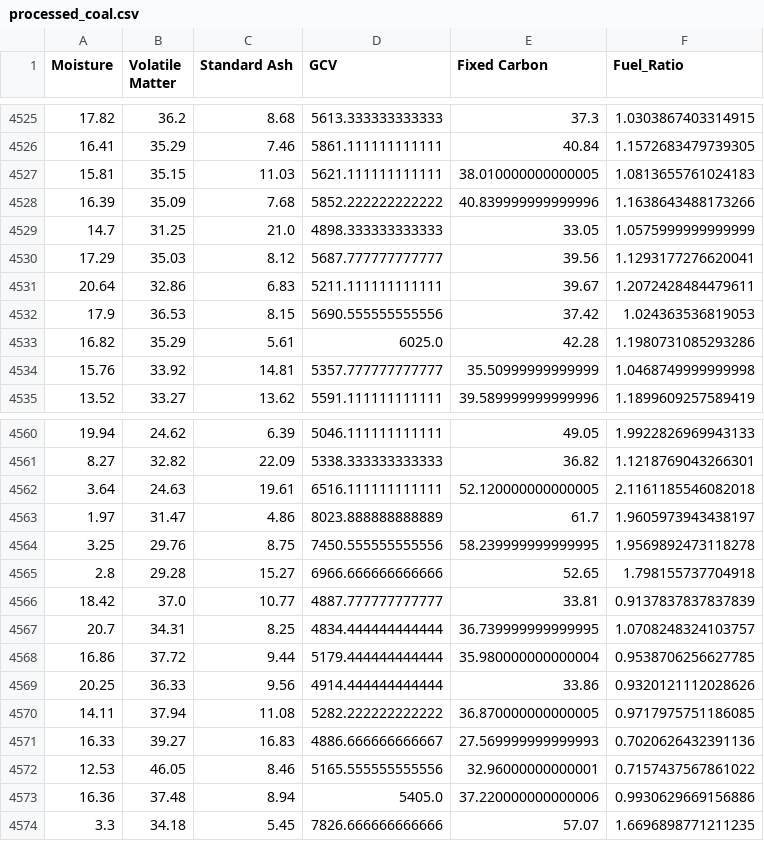
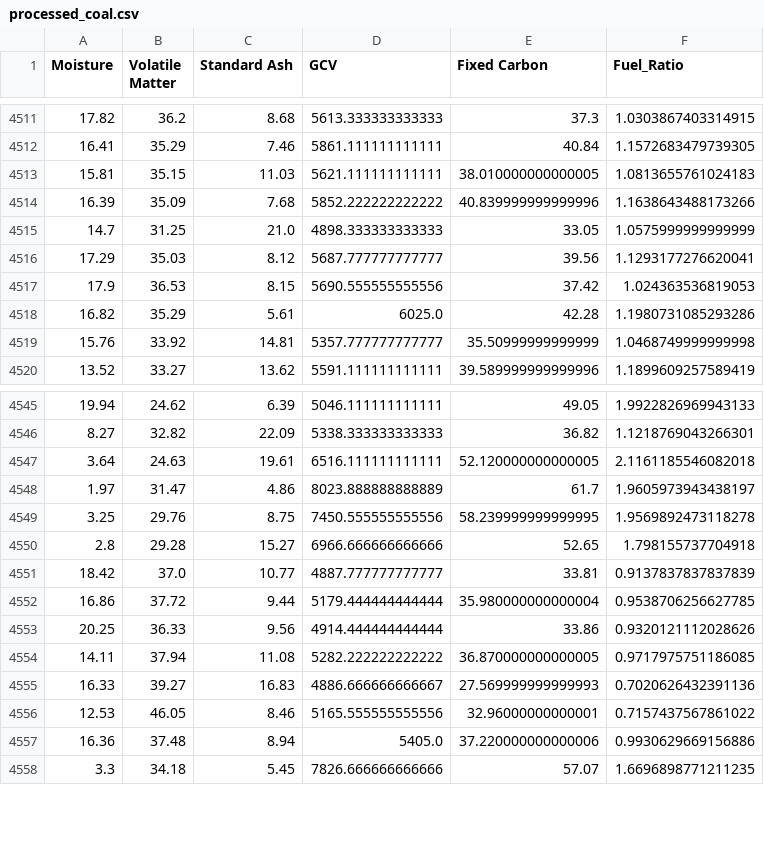
Before and after one commit to anurag-mitti/gcv_predictor, a CSV file: data/processed_coal.csv, drawn as a sheet; only a part is shown, gaps mark what is left out; the diff covers the shown part only.

```diff
--- a/data/processed_coal.csv
+++ b/data/processed_coal.csv
@@ -4530,3 +4516,2 @@ Moisture,Volatile Matter,Standard Ash,GCV,Fixed Carbon,Fuel_Ratio
 17.29,35.03,8.12,5687.777777777777,39.56,1.1293177276620041
-20.64,32.86,6.83,5211.111111111111,39.67,1.2072428484479611
 17.9,36.53,8.15,5690.555555555556,37.42,1.024363536819053
@@ -4566,3 +4551,2 @@ Moisture,Volatile Matter,Standard Ash,GCV,Fixed Carbon,Fuel_Ratio
 18.42,37.0,10.77,4887.777777777777,33.81,0.9137837837837839
-20.7,34.31,8.25,4834.444444444444,36.739999999999995,1.0708248324103757
 16.86,37.72,9.44,5179.444444444444,35.980000000000004,0.9538706256627785
```
Also changed, not shown: 14 removed rows elsewhere in this file, 12 other files.
